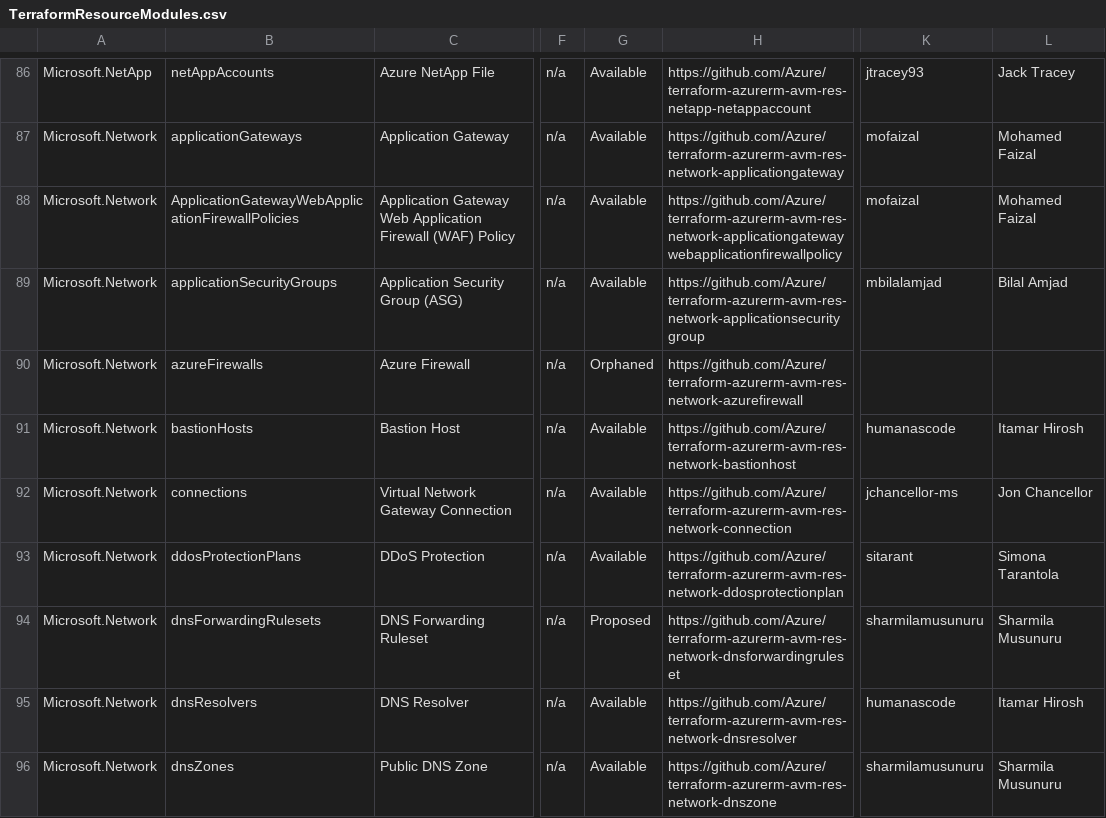
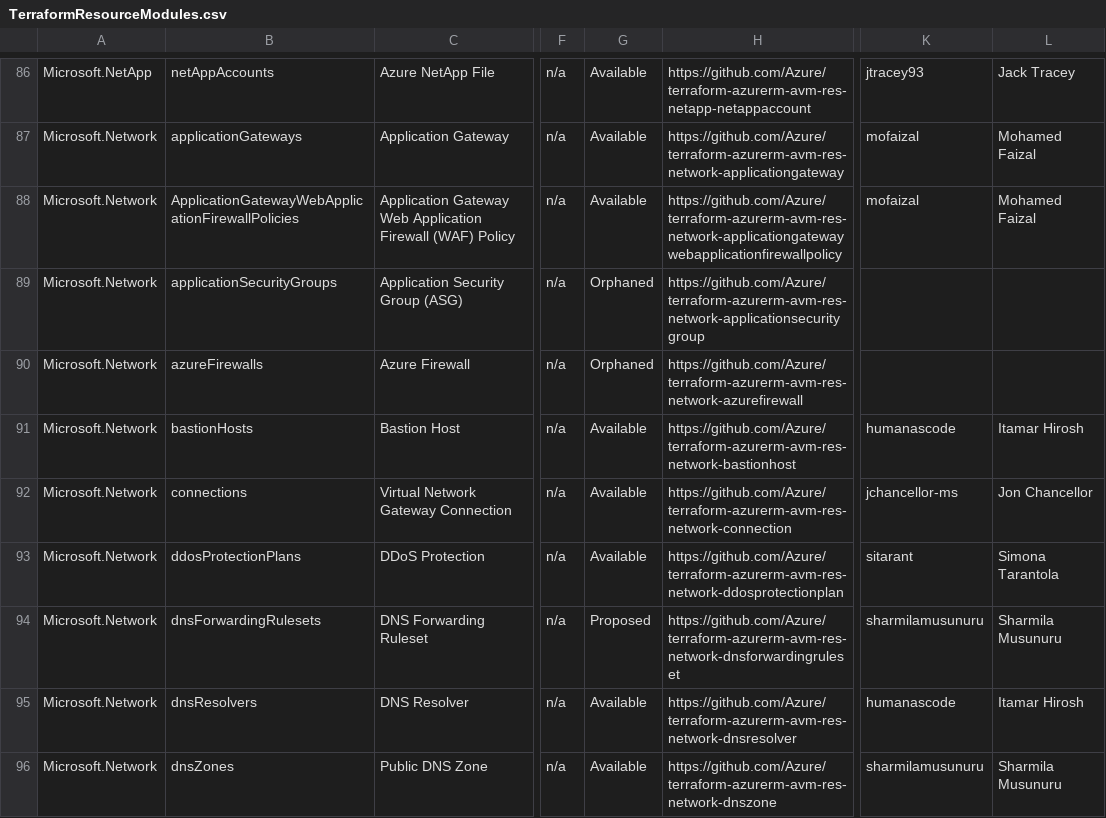
Before and after one commit to Azure/Azure-Verified-Modules, a CSV file: docs/static/module-indexes/TerraformResourceModules.csv, drawn as a sheet; only a part is shown, gaps mark what is left out; the diff covers the shown part only; the diff names each change by its address in the sheet, - before the commit and + after, or states it on an @@ line.

```diff
--- a/docs/static/module-indexes/TerraformResourceModules.csv
+++ b/docs/static/module-indexes/TerraformResourceModules.csv
-G89: Available
+G89: Orphaned
-K89: mbilalamjad
+K89: (empty)
-L89: Bilal Amjad
+L89: (empty)
```
Also changed, not shown: 26 edited cells elsewhere in this file, docs/static/module-indexes/BicepPatternModules.csv, docs/static/module-indexes/TerraformPatternModules.csv.
